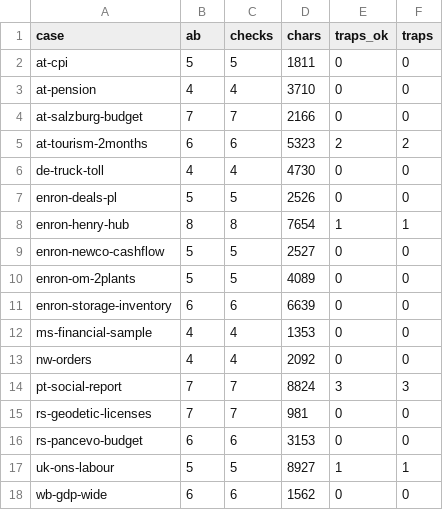
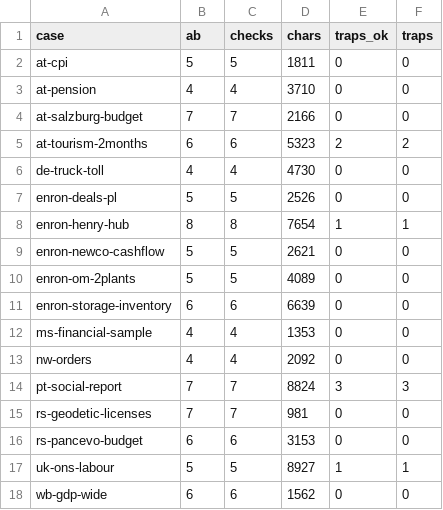
Before and after one commit to 05vukasin/hedgehog, a TSV file: eval/quick/info.tsv, drawn as a sheet.

```diff
--- a/eval/quick/info.tsv
+++ b/eval/quick/info.tsv
@@ -8,3 +8,3 @@ enron-deals-pl	5	5	2526	0	0
 enron-henry-hub	8	8	7654	1	1
-enron-newco-cashflow	5	5	2527	0	0
+enron-newco-cashflow	5	5	2621	0	0
 enron-om-2plants	5	5	4089	0	0
```
Also changed, not shown: eval/quick/golden.tsv, eval/quick/info_question.tsv, 6 other files.
